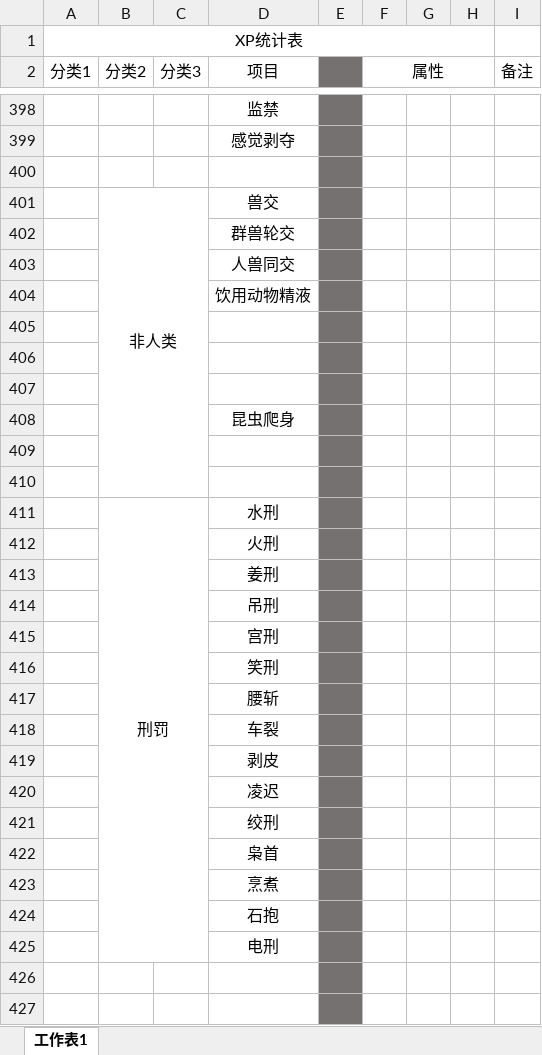
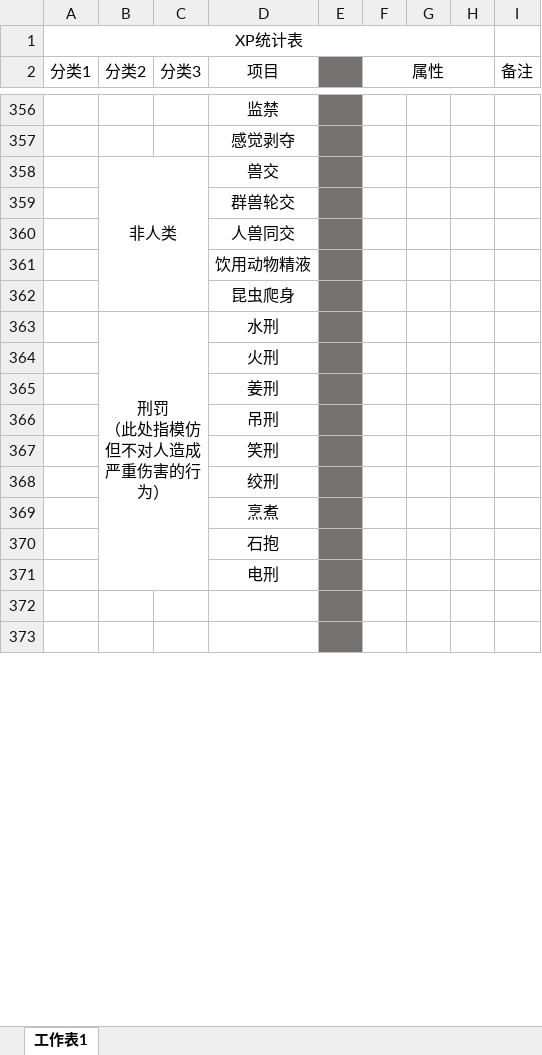
Before and after one commit to XiyuMomo/XP, an Excel workbook: MainSheet.xlsx, sheet 工作表1, drawn as a sheet; only a part is shown, gaps mark what is left out; values as stored, in another font and other column widths than the file's, no borders; removed rows and columns are numbered as before the commit, all else as after; ↵ is a line break in a cell; the diff covers the shown part only; the diff names each change by its address in the sheet, - before the commit and + after, or states it on an @@ line.

```diff
--- a/MainSheet.xlsx (sheet 工作表1)
+++ b/MainSheet.xlsx (sheet 工作表1)
-row 400: (empty)
-B401:C410 merged
+B358:C362 merged
-row 405: (empty)
-row 406: (empty)
-row 407: (empty)
-row 363: (empty)
+row 363:  | 刑罚 ↵ （此处指模仿但不对人造成严重伤害的行为） |  | 水刑
+B363:C371 merged
-row 410: (empty)
-row 411:  | 刑罚 |  | 水刑
-row 415:  |  |  | 宫刑
-row 417:  |  |  | 腰斩
-row 418:  |  |  | 车裂
-row 419:  |  |  | 剥皮
-row 420:  |  |  | 凌迟
-row 422:  |  |  | 枭首
```
Also changed, not shown: 14 added rows, 57 removed rows, 10 edited cells and merged cells elsewhere in this sheet, BDSM-Basic.xlsx.
